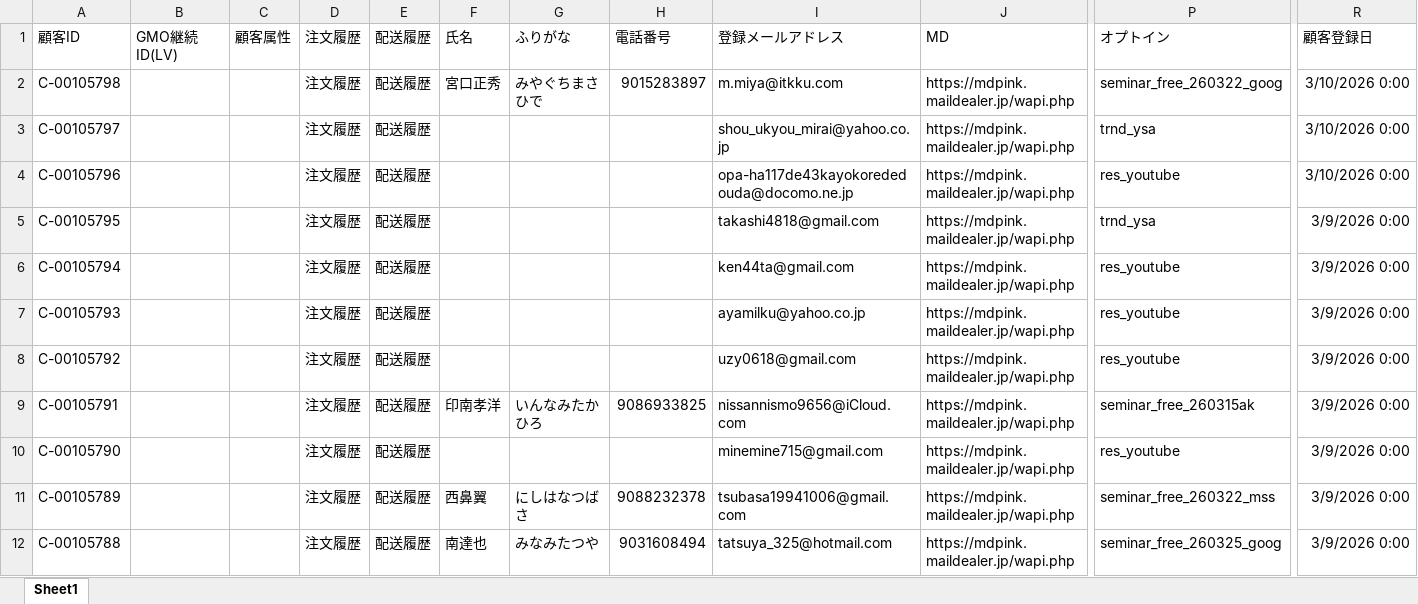
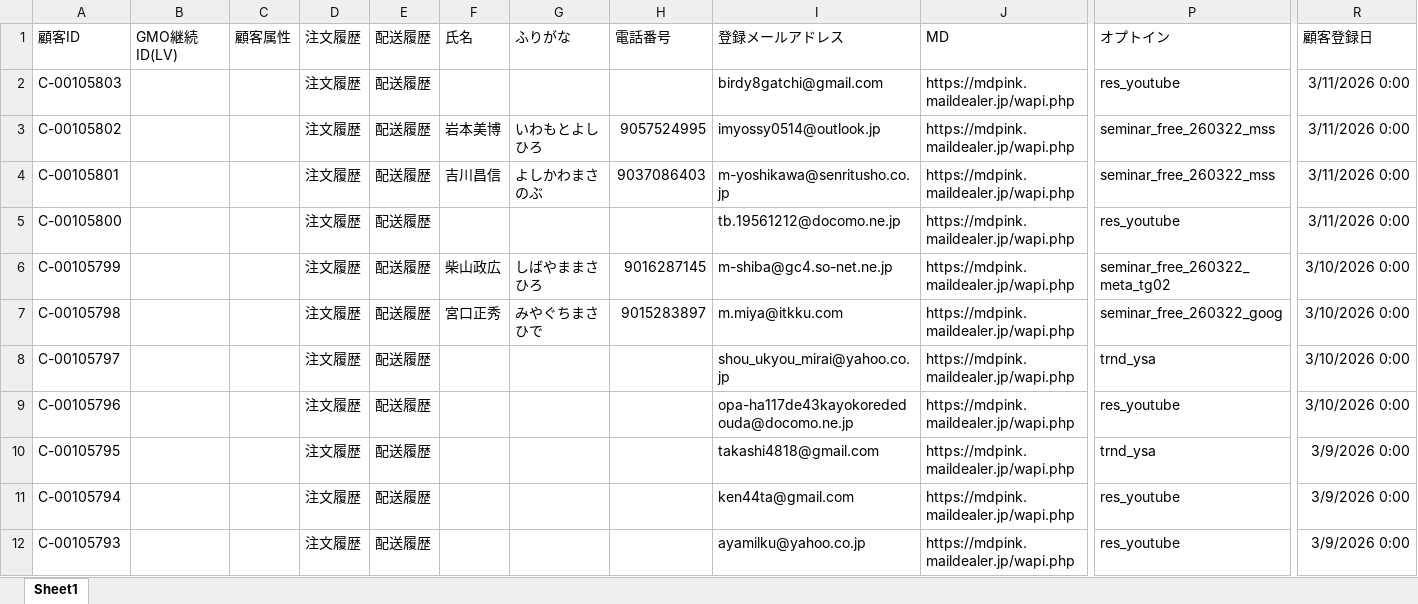
Before and after one commit to resazm/RES, an Excel workbook: 顧客DB.xlsx, sheet Sheet1, drawn as a sheet; only a part is shown, gaps mark what is left out; the shorter side is filled out with more unchanged rows; values as stored, in another font and other column widths than the file's, no borders; rows hold the shown columns only; the diff names each change by its address in the sheet, - before the commit and + after, or states it on an @@ line.

```diff
--- a/顧客DB.xlsx (sheet Sheet1)
+++ b/顧客DB.xlsx (sheet Sheet1)
+row 2: C-00105803 |  |  | 注文履歴 | 配送履歴 |  |  |  | birdy8gatchi@gmail.com | https://mdpink.maildealer.jp/wapi.php | res_youtube | 3/11/2026 0:00
+row 3: C-00105802 |  |  | 注文履歴 | 配送履歴 | 岩本美博 | いわもとよしひろ | 9057524995 | imyossy0514@outlook.jp | https://mdpink.maildealer.jp/wapi.php | seminar_free_260322_mss | 3/11/2026 0:00
+row 4: C-00105801 |  |  | 注文履歴 | 配送履歴 | 吉川昌信 | よしかわまさのぶ | 9037086403 | m-yoshikawa@senritusho.co.jp | https://mdpink.maildealer.jp/wapi.php | seminar_free_260322_mss | 3/11/2026 0:00
+row 5: C-00105800 |  |  | 注文履歴 | 配送履歴 |  |  |  | tb.19561212@docomo.ne.jp | https://mdpink.maildealer.jp/wapi.php | res_youtube | 3/11/2026 0:00
+row 6: C-00105799 |  |  | 注文履歴 | 配送履歴 | 柴山政広 | しばやままさひろ | 9016287145 | m-shiba@gc4.so-net.ne.jp | https://mdpink.maildealer.jp/wapi.php | seminar_free_260322_meta_tg02 | 3/10/2026 0:00
```
Also changed, not shown: ジオコーディング.xlsx, 1 other file.
